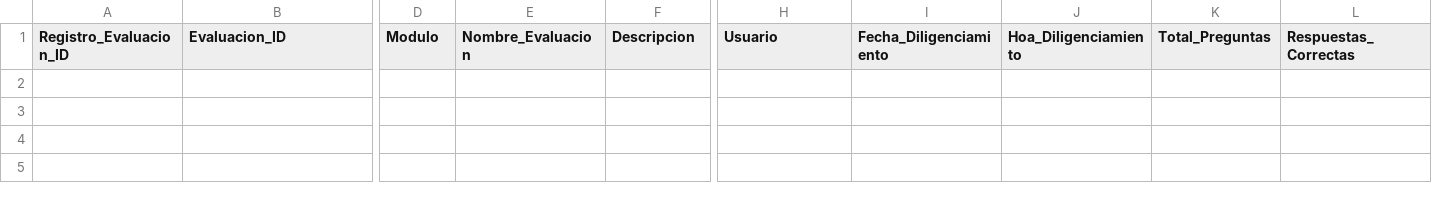
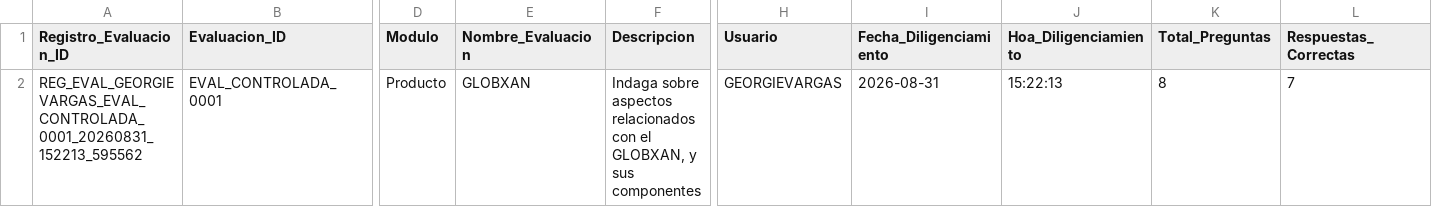
Before and after one commit to franquiciasauces/Asesores, a CSV file: evaluacion/Historialdesarrolloevaluaciones.csv, drawn as a sheet; only a part is shown, gaps mark what is left out; rows hold the shown columns only; the diff names each change by its address in the sheet, - before the commit and + after, or states it on an @@ line.

Commit message:
Registrar resultado de evaluación controlada

```diff
--- a/evaluacion/Historialdesarrolloevaluaciones.csv
+++ b/evaluacion/Historialdesarrolloevaluaciones.csv
+row 2: REG_EVAL_GEORGIEVARGAS_EVAL_CONTROLADA_0001_20260831_152213_595562 | EVAL_CONTROLADA_0001 | Producto | GLOBXAN | Indaga sobre aspectos relacionados con el GLOBXAN, y sus componentes | GEORGIEVARGAS | 2026-08-31 | 15:22:13 | 8 | 7
```
